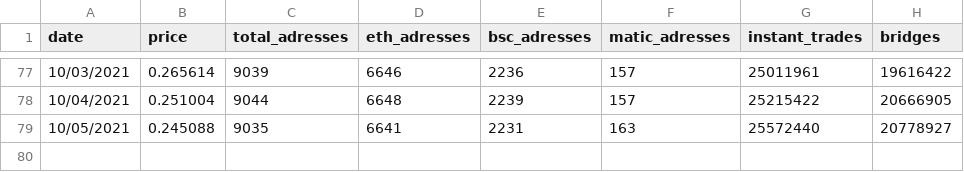
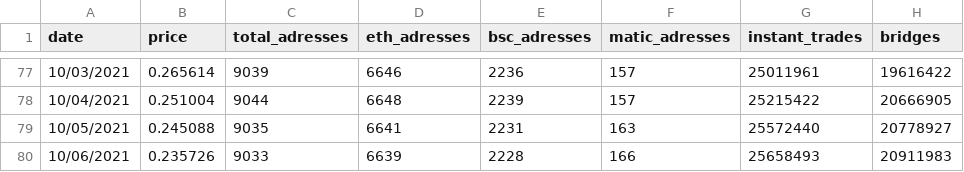
Before and after one commit to Fabien-Morrow/RubicMetrics, a CSV file: rubicmetrics.csv, drawn as a sheet; only a part is shown, gaps mark what is left out.

Commit message:
daily metrics

```diff
--- a/rubicmetrics.csv
+++ b/rubicmetrics.csv
@@ -79 +79,2 @@ date,price,total_adresses,eth_adresses,bsc_adresses,matic_adresses,instant_trade
 10/05/2021,0.245088,9035,6641,2231,163,25572440,20778927
+10/06/2021,0.235726,9033,6639,2228,166,25658493,20911983
```
